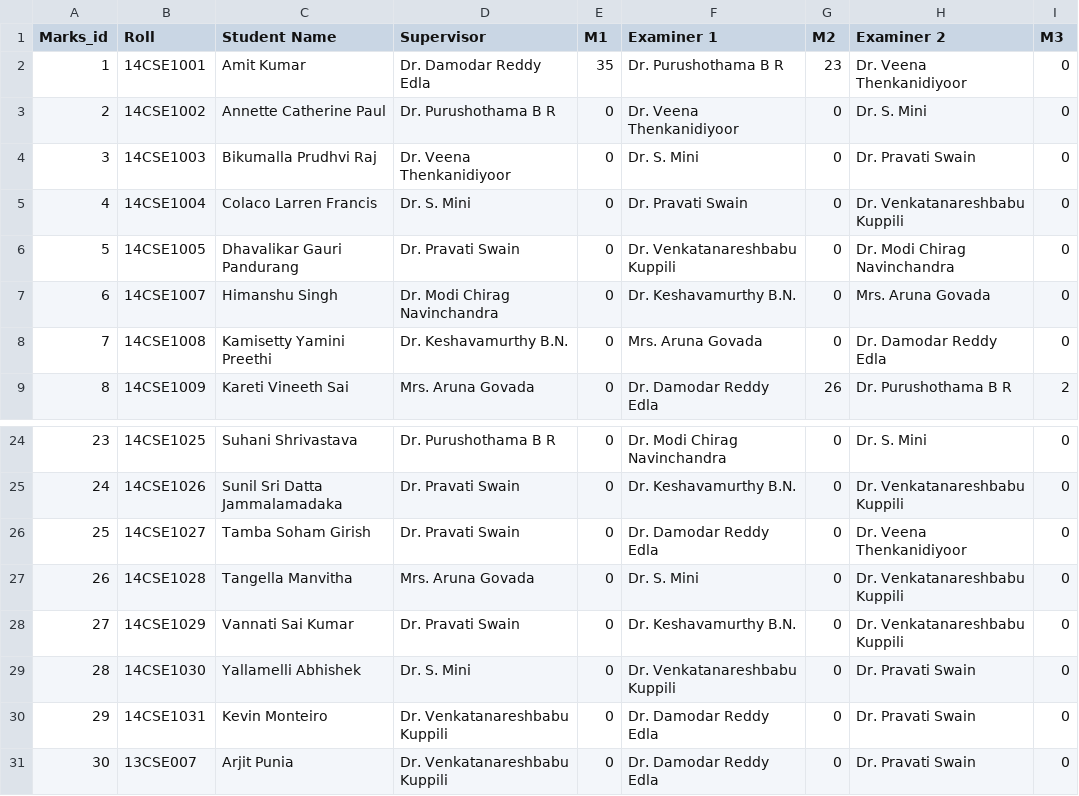
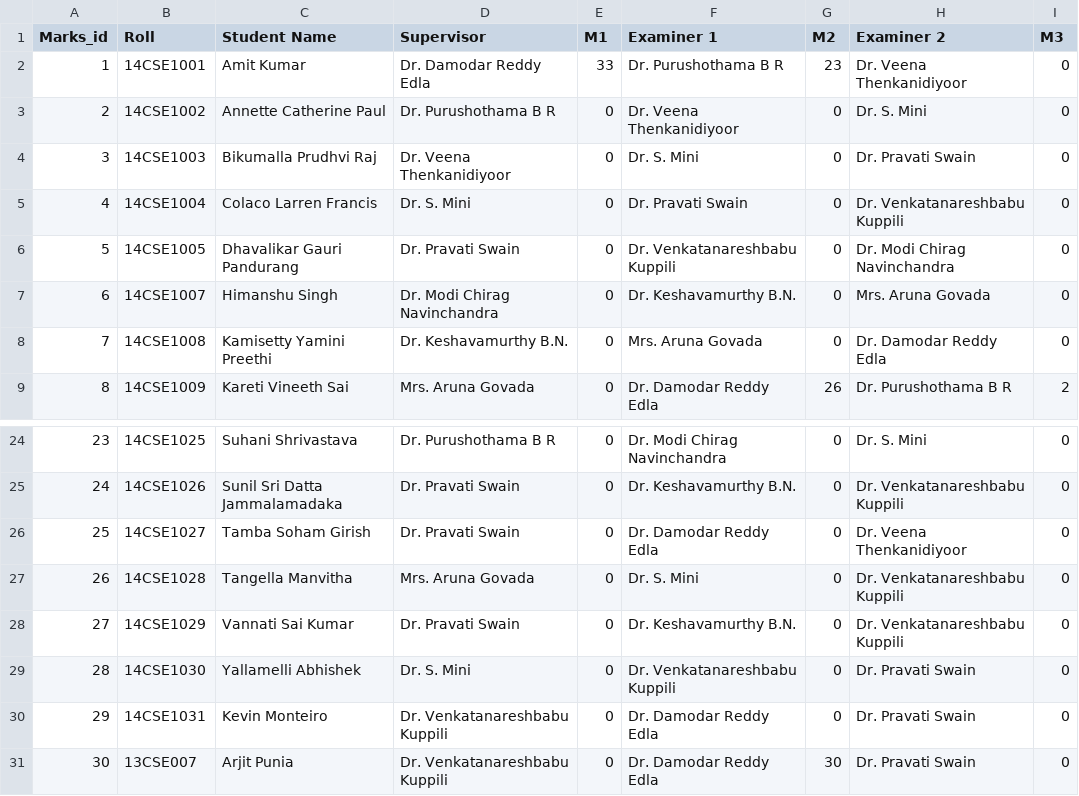
Before and after one commit to majchinmesh/PMMS, a CSV file: file.csv, drawn as a sheet; only a part is shown, gaps mark what is left out; the diff names each change by its address in the sheet, - before the commit and + after, or states it on an @@ line.

```diff
--- a/file.csv
+++ b/file.csv
-E2 (M1): 35
+E2 (M1): 33
-G31 (M2): 0
+G31 (M2): 30
```
Also changed, not shown: 11 other files.
